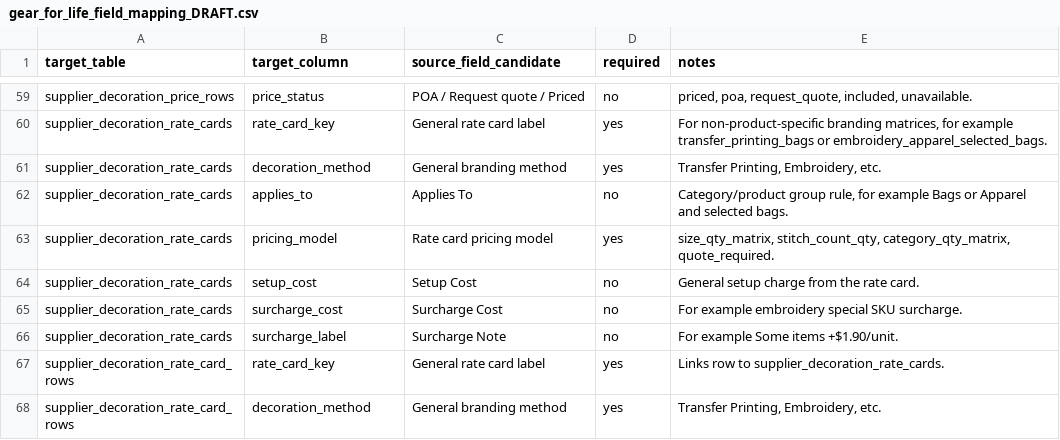
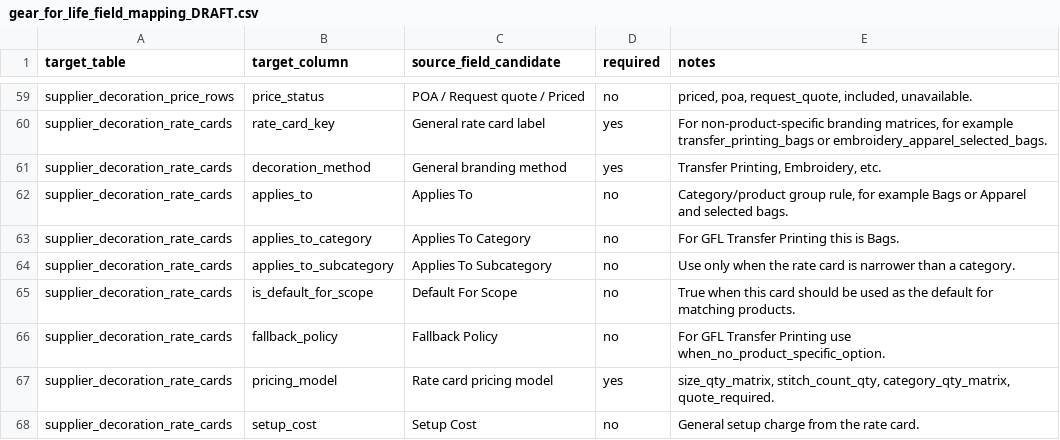
Before and after one commit to quirky2025/promohub, a CSV file: outputs/supplier_import_foundation/gear_for_life_pilot/gear_for_life_field_mapping_DRAFT.csv, drawn as a sheet; only a part is shown, gaps mark what is left out; the shorter side is filled out with more unchanged rows.

Commit message:
Mark GFL transfer printing as bags fallback

```diff
--- a/outputs/supplier_import_foundation/gear_for_life_pilot/gear_for_life_field_mapping_DRAFT.csv
+++ b/outputs/supplier_import_foundation/gear_for_life_pilot/gear_for_life_field_mapping_DRAFT.csv
@@ -62,2 +62,6 @@ supplier_decoration_rate_cards,decoration_method,General branding method,yes,"Tr
 supplier_decoration_rate_cards,applies_to,Applies To,no,"Category/product group rule, for example Bags or Apparel and selected bags."
+supplier_decoration_rate_cards,applies_to_category,Applies To Category,no,"For GFL Transfer Printing this is Bags."
+supplier_decoration_rate_cards,applies_to_subcategory,Applies To Subcategory,no,"Use only when the rate card is narrower than a category."
+supplier_decoration_rate_cards,is_default_for_scope,Default For Scope,no,"True when this card should be used as the default for matching products."
+supplier_decoration_rate_cards,fallback_policy,Fallback Policy,no,"For GFL Transfer Printing use when_no_product_specific_option."
 supplier_decoration_rate_cards,pricing_model,Rate card pricing model,yes,"size_qty_matrix, stitch_count_qty, category_qty_matrix, quote_required."
```
Also changed, not shown: outputs/supplier_import_foundation/gear_for_life_pilot/gear_for_life_branding_general_rate_cards_FROM_XLSX_PREVIEW.csv, 8 other files.
